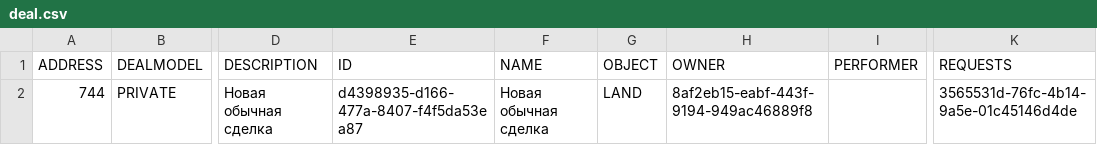
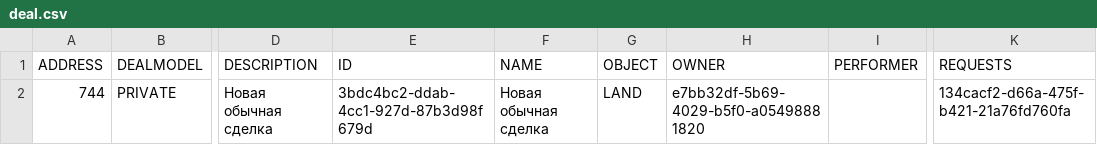
Before and after one commit to everett745/mavenJavaTest, a CSV file: src/main/resources/data/csv/deal.csv, drawn as a sheet; only a part is shown, gaps mark what is left out; the diff names each change by its address in the sheet, - before the commit and + after, or states it on an @@ line.

```diff
--- a/src/main/resources/data/csv/deal.csv
+++ b/src/main/resources/data/csv/deal.csv
-E2 (ID): d4398935-d166-477a-8407-f4f5da53ea87
+E2 (ID): 3bdc4bc2-ddab-4cc1-927d-87b3d98f679d
-H2 (OWNER): 8af2eb15-eabf-443f-9194-949ac46889f8
+H2 (OWNER): e7bb32df-5b69-4029-b5f0-a05498881820
-K2 (REQUESTS): 3565531d-76fc-4b14-9a5e-01c45146d4de
+K2 (REQUESTS): 134cacf2-d66a-475f-b421-21a76fd760fa
```
Also changed, not shown: src/main/resources/data/csv/company.csv, src/main/resources/data/csv/publicdeal.csv, 39 other files.
